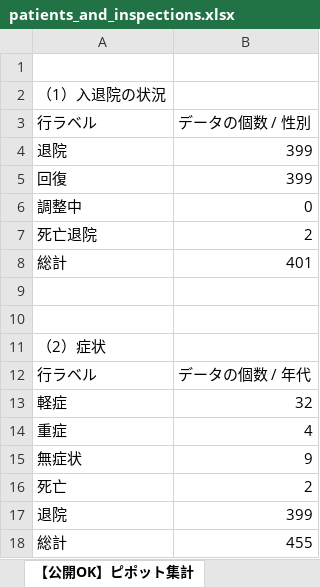
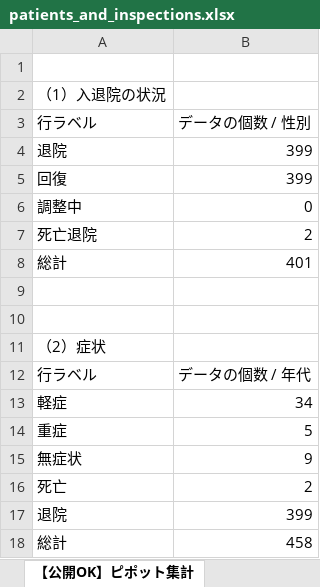
Before and after one commit to yotemuku/covid19, an Excel workbook: data/patients_and_inspections.xlsx, sheet 【公開OK】ピポット集計, drawn as a sheet; values as stored, in another font and other column widths than the file's, no borders; the diff names each change by its address in the sheet, - before the commit and + after, or states it on an @@ line.

```diff
--- a/data/patients_and_inspections.xlsx (sheet 【公開OK】ピポット集計)
+++ b/data/patients_and_inspections.xlsx (sheet 【公開OK】ピポット集計)
-B13: 32
+B13: 34
-B14: 4
+B14: 5
-B18: 455
+B18: 458
```
Also changed, not shown: sheet 【公開OK】コロナサイト用（日付ベース）, sheet 【公開OK】府HP用(陽性者ベース), 1 other file.
